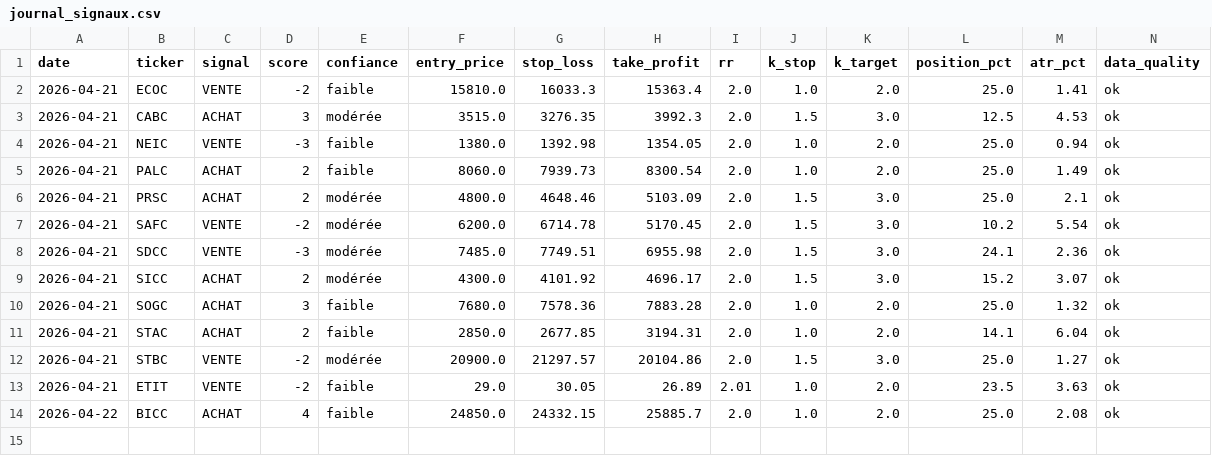
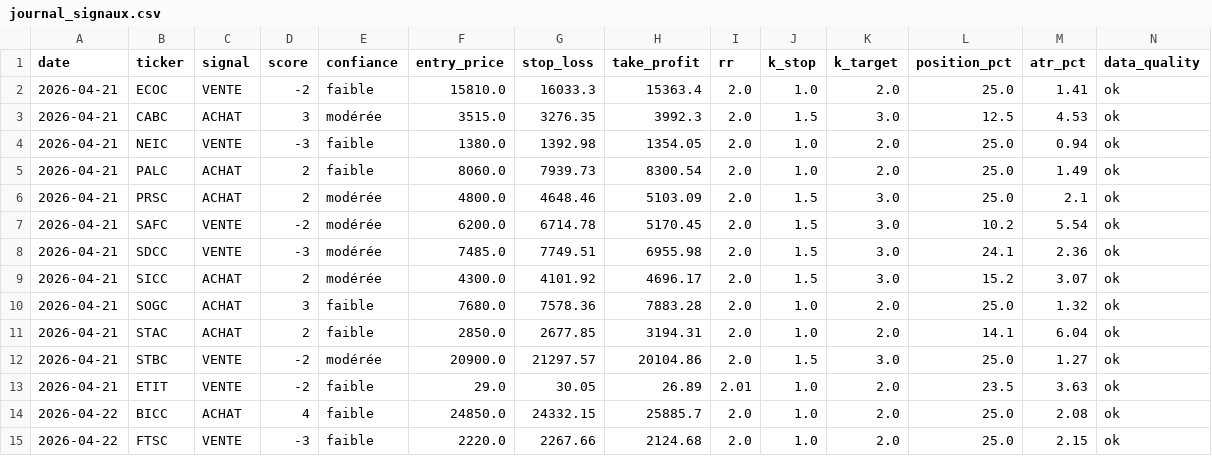
Before and after one commit to azerty007s00-oss/brvm-screener, a CSV file: journal_signaux.csv, drawn as a sheet; only a part is shown; rows hold the shown columns only; the diff names each change by its address in the sheet, - before the commit and + after, or states it on an @@ line.

Commit message:
tracking: journal_signaux.csv

```diff
--- a/journal_signaux.csv
+++ b/journal_signaux.csv
+row 15: 2026-04-22 | FTSC | VENTE | -3 | faible | 2220.0 | 2267.66 | 2124.68 | 2.0 | 1.0 | 2.0 | 25.0 | 2.15 | ok
```
